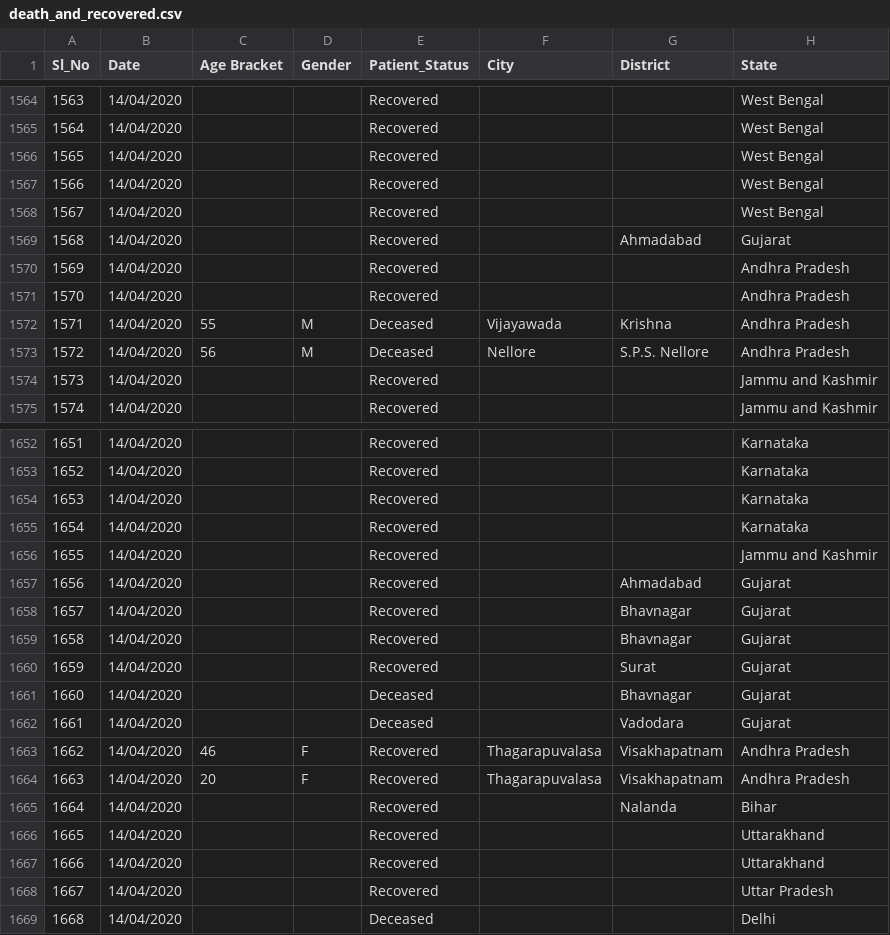
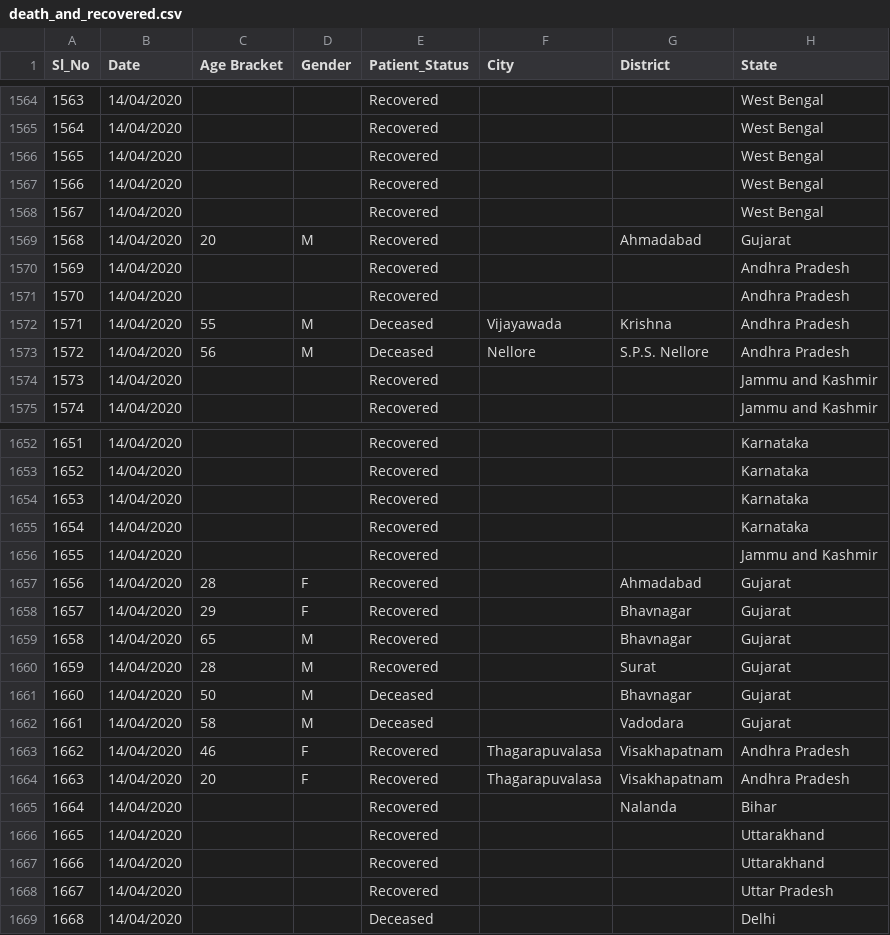
Before and after one commit to shuklaayush/api, a CSV file: csv/2020-04-19/death_and_recovered.csv, drawn as a sheet; only a part is shown, gaps mark what is left out; the diff names each change by its address in the sheet, - before the commit and + after, or states it on an @@ line.

Commit message:
data updated on - Sun Apr 19 04:34:35 UTC 2020

```diff
--- a/csv/2020-04-19/death_and_recovered.csv
+++ b/csv/2020-04-19/death_and_recovered.csv
-C1569 (Age Bracket): (empty)
+C1569 (Age Bracket): 20
-D1569 (Gender): (empty)
+D1569 (Gender): M
-C1657 (Age Bracket): (empty)
+C1657 (Age Bracket): 28
-D1657:D1658 (Gender): (empty)
+D1657:D1658 (Gender): F
-C1658 (Age Bracket): (empty)
+C1658 (Age Bracket): 29
-C1659 (Age Bracket): (empty)
+C1659 (Age Bracket): 65
-D1659:D1662 (Gender): (empty)
+D1659:D1662 (Gender): M
-C1660 (Age Bracket): (empty)
+C1660 (Age Bracket): 28
-C1661 (Age Bracket): (empty)
+C1661 (Age Bracket): 50
-C1662 (Age Bracket): (empty)
+C1662 (Age Bracket): 58
```
Also changed, not shown: csv/latest/death_and_recovered.csv, 1 other file.
